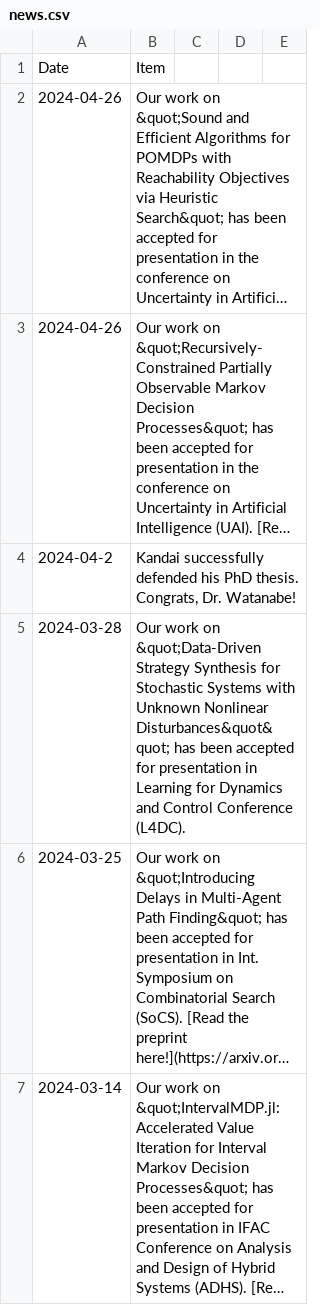
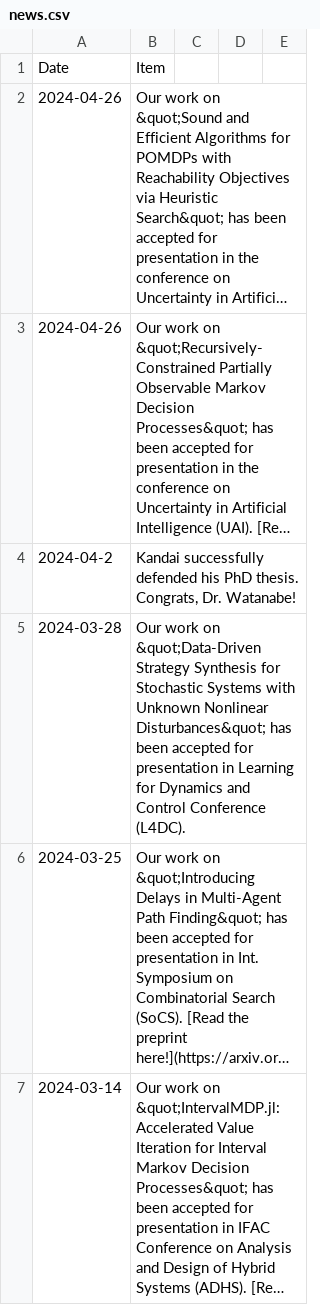
Before and after one commit to aria-systems-group/website, a CSV file: _data/news.csv, drawn as a sheet; only a part is shown; long unchanged cells end in …; the diff names each change by its address in the sheet, - before the commit and + after, or states it on an @@ line.

Commit message:
updated news

```diff
--- a/_data/news.csv
+++ b/_data/news.csv
-B5: …Unknown Nonlinear Disturbances&quot&quot; has been…
+B5: …Unknown Nonlinear Disturbances&quot; has been…
```
